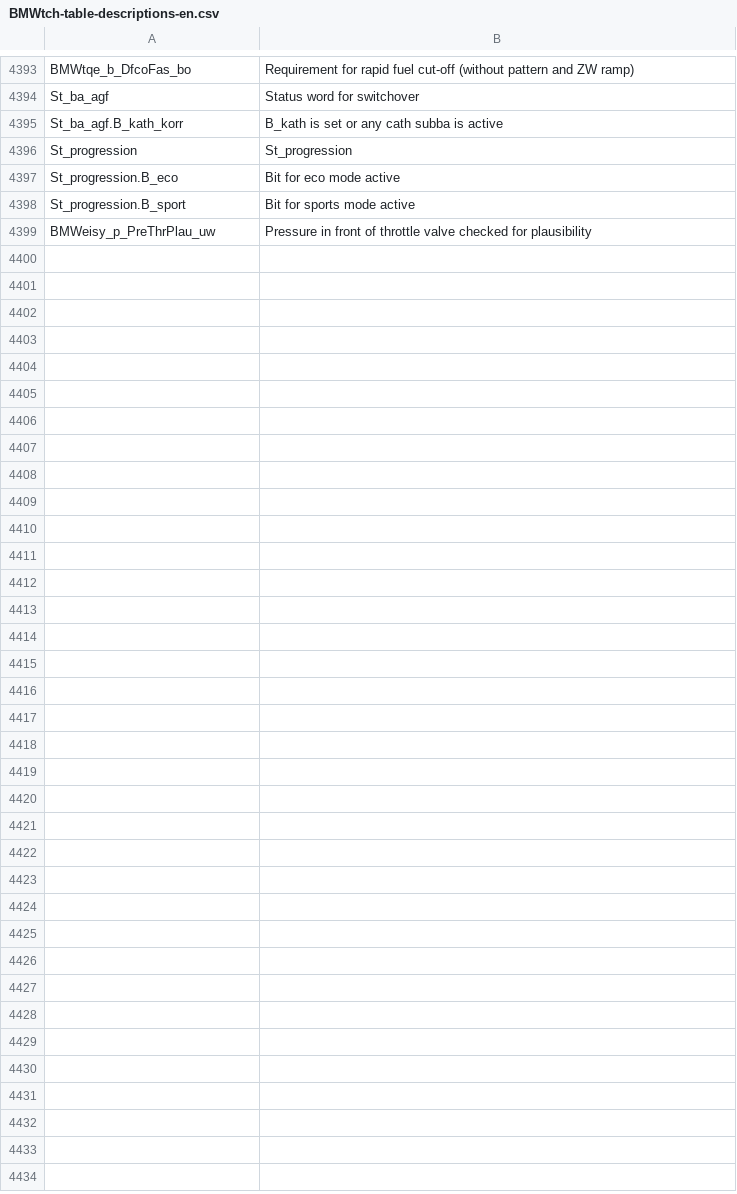
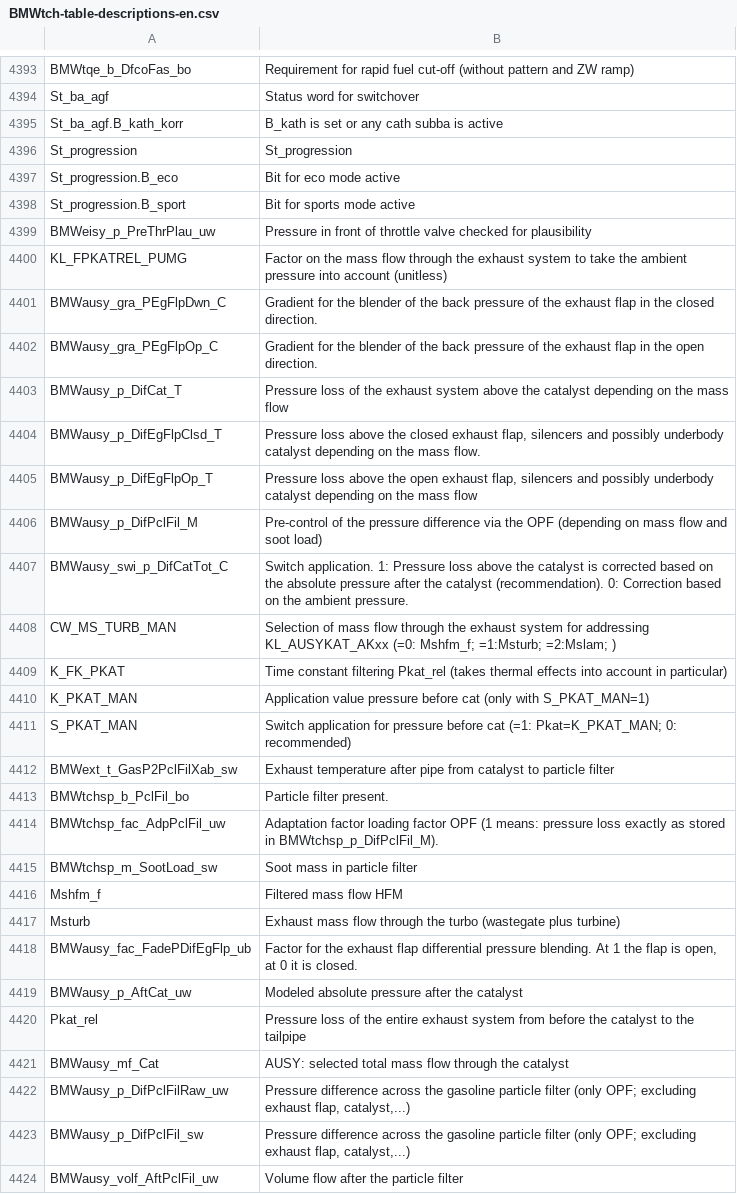
Before and after one commit to jtownson/xdfbinext, a CSV file: src/main/resources/BMWtch-table-descriptions-en.csv, drawn as a sheet; only a part is shown, gaps mark what is left out.

```diff
--- a/src/main/resources/BMWtch-table-descriptions-en.csv
+++ b/src/main/resources/BMWtch-table-descriptions-en.csv
@@ -4399 +4399,26 @@ St_progression.B_sport,"Bit for sports mode active"
 BMWeisy_p_PreThrPlau_uw,"Pressure in front of throttle valve checked for plausibility"
+KL_FPKATREL_PUMG,Factor on the mass flow through the exhaust system to take the ambient pressure into account (unitless)
+BMWausy_gra_PEgFlpDwn_C,Gradient for the blender of the back pressure of the exhaust flap in the closed direction.
+BMWausy_gra_PEgFlpOp_C,Gradient for the blender of the back pressure of the exhaust flap in the open direction.
+BMWausy_p_DifCat_T,Pressure loss of the exhaust system above the catalyst depending on the mass flow
+BMWausy_p_DifEgFlpClsd_T,"Pressure loss above the closed exhaust flap, silencers and possibly underbody catalyst depending on the mass flow. "
+BMWausy_p_DifEgFlpOp_T,"Pressure loss above the open exhaust flap, silencers and possibly underbody catalyst depending on the mass flow"
+BMWausy_p_DifPclFil_M,Pre-control of the pressure difference via the OPF (depending on mass flow and soot load)
+BMWausy_swi_p_DifCatTot_C,Switch application. 1: Pressure loss above the catalyst is corrected based on the absolute pressure after the catalyst (recommendation). 0: Correction based on the ambient pressure.
+CW_MS_TURB_MAN,Selection of mass flow through the exhaust system for addressing KL_AUSYKAT_AKxx (=0: Mshfm_f; =1:Msturb; =2:Mslam; )
+K_FK_PKAT,Time constant filtering Pkat_rel (takes thermal effects into account in particular)
+K_PKAT_MAN,Application value pressure before cat (only with S_PKAT_MAN=1)
+S_PKAT_MAN,Switch application for pressure before cat (=1: Pkat=K_PKAT_MAN; 0: recommended)
+BMWext_t_GasP2PclFilXab_sw,Exhaust temperature after pipe from catalyst to particle filter
+BMWtchsp_b_PclFil_bo,Particle filter present.
+BMWtchsp_fac_AdpPclFil_uw,Adaptation factor loading factor OPF (1 means: pressure loss exactly as stored in BMWtchsp_p_DifPclFil_M).
+BMWtchsp_m_SootLoad_sw,Soot mass in particle filter
+Mshfm_f,Filtered mass flow HFM
+Msturb,Exhaust mass flow through the turbo (wastegate plus turbine)
+BMWausy_fac_FadePDifEgFlp_ub,"Factor for the exhaust flap differential pressure blending. At 1 the flap is open, at 0 it is closed. "
+BMWausy_p_AftCat_uw,Modeled absolute pressure after the catalyst
+Pkat_rel,Pressure loss of the entire exhaust system from before the catalyst to the tailpipe
+BMWausy_mf_Cat,AUSY: selected total mass flow through the catalyst
+BMWausy_p_DifPclFilRaw_uw,"Pressure difference across the gasoline particle filter (only OPF; excluding exhaust flap, catalyst,...)"
+BMWausy_p_DifPclFil_sw,"Pressure difference across the gasoline particle filter (only OPF; excluding exhaust flap, catalyst,...)"
+BMWausy_volf_AftPclFil_uw,Volume flow after the particle filter
```
Also changed, not shown: 12 other files.
